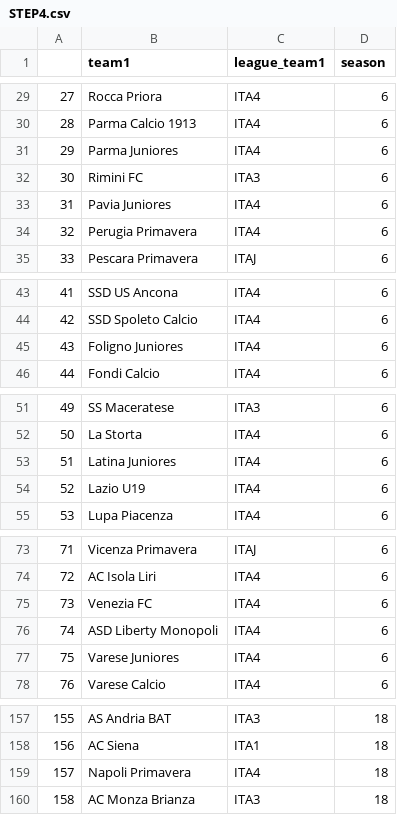
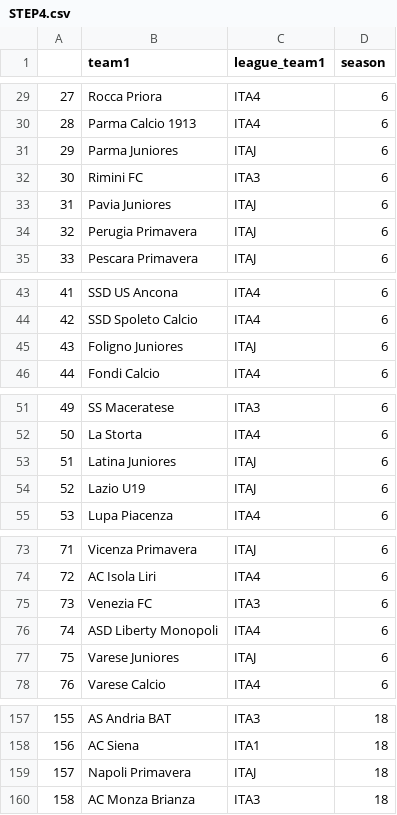
Before and after one commit to apiroddi8/network-economy, a CSV file: Dataset/STEP4.csv, drawn as a sheet; only a part is shown, gaps mark what is left out; the diff covers the shown part only.

```diff
--- a/Dataset/STEP4.csv
+++ b/Dataset/STEP4.csv
@@ -30,6 +30,6 @@
 28,Parma Calcio 1913,ITA4,6
-29,Parma Juniores,ITA4,6
+29,Parma Juniores,ITAJ,6
 30,Rimini FC,ITA3,6
-31,Pavia Juniores,ITA4,6
-32,Perugia Primavera,ITA4,6
+31,Pavia Juniores,ITAJ,6
+32,Perugia Primavera,ITAJ,6
 33,Pescara Primavera,ITAJ,6
@@ -44,3 +44,3 @@
 42,SSD Spoleto Calcio,ITA4,6
-43,Foligno Juniores,ITA4,6
+43,Foligno Juniores,ITAJ,6
 44,Fondi Calcio,ITA4,6
@@ -52,4 +52,4 @@
 50,La Storta,ITA4,6
-51,Latina Juniores,ITA4,6
-52,Lazio U19,ITA4,6
+51,Latina Juniores,ITAJ,6
+52,Lazio U19,ITAJ,6
 53,Lupa Piacenza,ITA4,6
@@ -74,5 +74,5 @@
 72,AC Isola Liri,ITA4,6
-73,Venezia FC,ITA4,6
+73,Venezia FC,ITA3,6
 74,ASD Liberty Monopoli,ITA4,6
-75,Varese Juniores,ITA4,6
+75,Varese Juniores,ITAJ,6
 76,Varese Calcio,ITA4,6
@@ -158,3 +158,3 @@
 156,AC Siena,ITA1,18
-157,Napoli Primavera,ITA4,18
+157,Napoli Primavera,ITAJ,18
 158,AC Monza Brianza,ITA3,18
```
Also changed, not shown: 1 edited cell elsewhere in this file, 2 other files.
